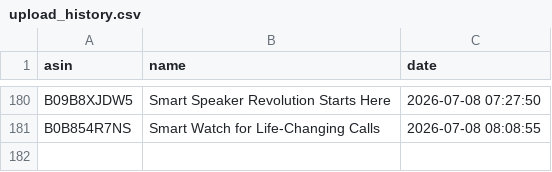
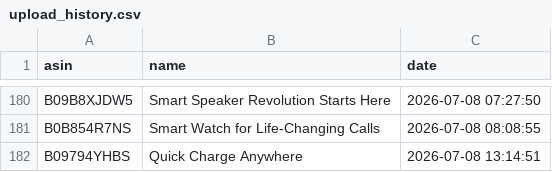
Before and after one commit to smartcartindiaofficial-coder/SmartCart-India, a CSV file: upload_history.csv, drawn as a sheet; only a part is shown, gaps mark what is left out.

```diff
--- a/upload_history.csv
+++ b/upload_history.csv
@@ -181 +181,2 @@ B09B8XJDW5,Smart Speaker Revolution Starts Here,2026-07-08 07:27:50
 B0B854R7NS,Smart Watch for Life-Changing Calls,2026-07-08 08:08:55
+B09794YHBS,Quick Charge Anywhere,2026-07-08 13:14:51
```
Also changed, not shown: 58 other files.
